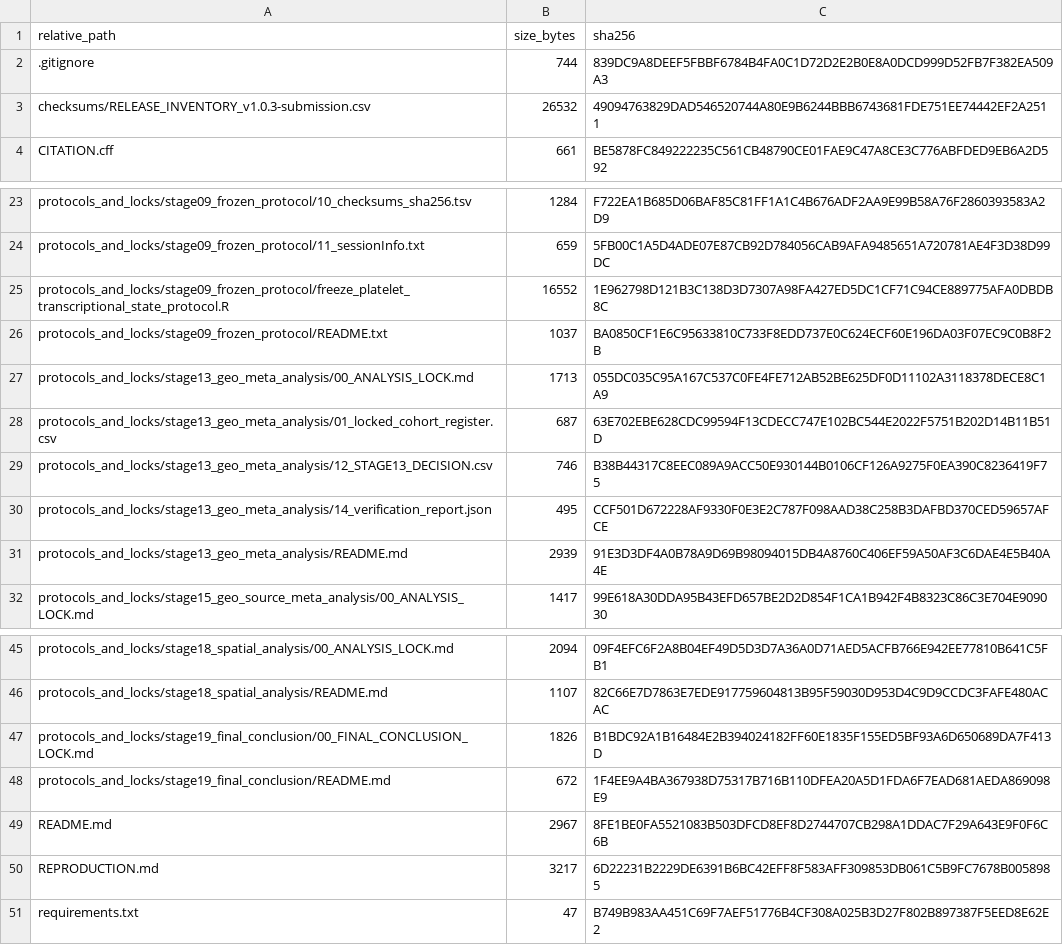
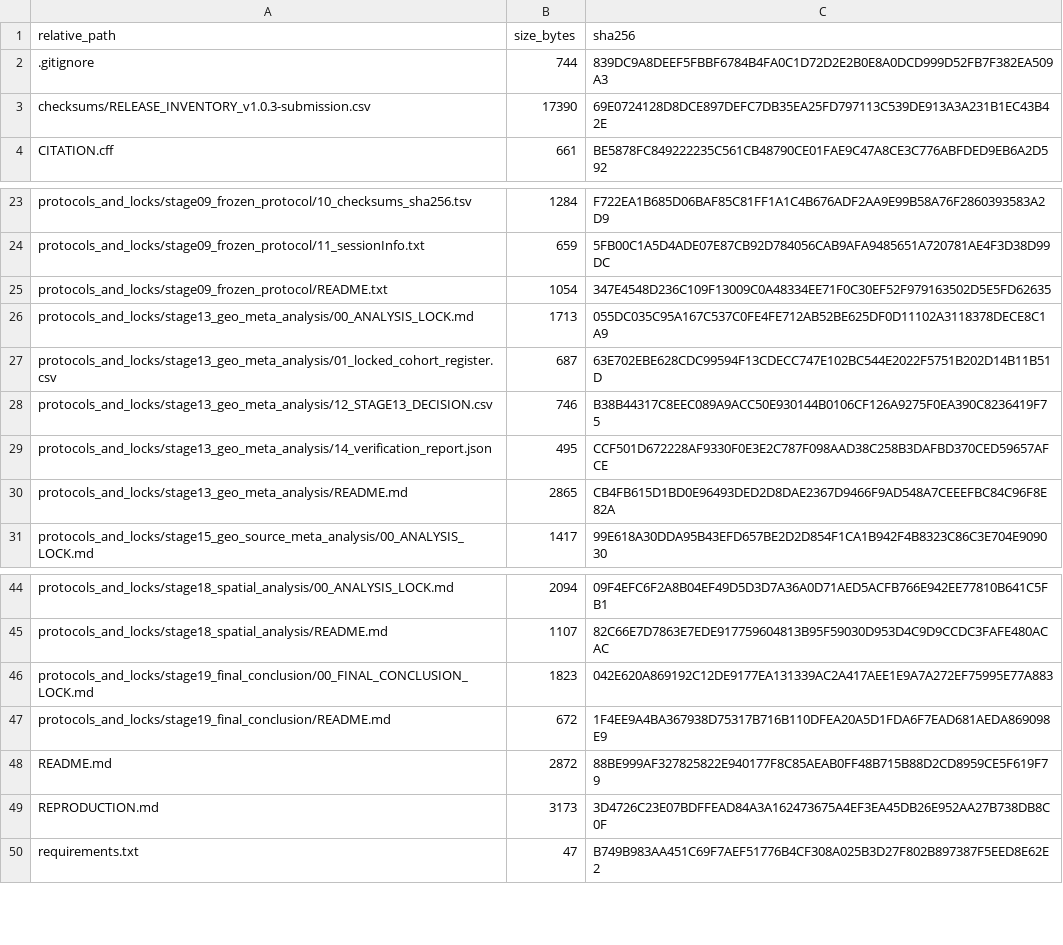
Before and after one commit to JianxinGuan/CRC_PLEK_myeloid_state, a CSV file: checksums/SHA256_MANIFEST.csv, drawn as a sheet; only a part is shown, gaps mark what is left out.

```diff
--- a/checksums/SHA256_MANIFEST.csv
+++ b/checksums/SHA256_MANIFEST.csv
@@ -2,3 +2,3 @@
 ".gitignore","744","839DC9A8DEEF5FBBF6784B4FA0C1D72D2E2B0E8A0DCD999D52FB7F382EA509A3"
-"checksums/RELEASE_INVENTORY_v1.0.3-submission.csv","26532","49094763829DAD546520744A80E9B6244BBB6743681FDE751EE74442EF2A2511"
+"checksums/RELEASE_INVENTORY_v1.0.3-submission.csv","17390","69E0724128D8DCE897DEFC7DB35EA25FD797113C539DE913A3A231B1EC43B42E"
 "CITATION.cff","661","BE5878FC849222235C561CB48790CE01FAE9C47A8CE3C776ABFDED9EB6A2D592"
@@ -24,4 +24,3 @@
 "protocols_and_locks/stage09_frozen_protocol/11_sessionInfo.txt","659","5FB00C1A5D4ADE07E87CB92D784056CAB9AFA9485651A720781AE4F3D38D99DC"
-"protocols_and_locks/stage09_frozen_protocol/freeze_platelet_transcriptional_state_protocol.R","16552","1E962798D121B3C138D3D7307A98FA427ED5DC1CF71C94CE889775AFA0DBDB8C"
-"protocols_and_locks/stage09_frozen_protocol/README.txt","1037","BA0850CF1E6C95633810C733F8EDD737E0C624ECF60E196DA03F07EC9C0B8F2B"
+"protocols_and_locks/stage09_frozen_protocol/README.txt","1054","347E4548D236C109F13009C0A48334EE71F0C30EF52F979163502D5E5FD62635"
 "protocols_and_locks/stage13_geo_meta_analysis/00_ANALYSIS_LOCK.md","1713","055DC035C95A167C537C0FE4FE712AB52BE625DF0D11102A3118378DECE8C1A9"
@@ -30,3 +29,3 @@
 "protocols_and_locks/stage13_geo_meta_analysis/14_verification_report.json","495","CCF501D672228AF9330F0E3E2C787F098AAD38C258B3DAFBD370CED59657AFCE"
-"protocols_and_locks/stage13_geo_meta_analysis/README.md","2939","91E3D3DF4A0B78A9D69B98094015DB4A8760C406EF59A50AF3C6DAE4E5B40A4E"
+"protocols_and_locks/stage13_geo_meta_analysis/README.md","2865","CB4FB615D1BD0E96493DED2D8DAE2367D9466F9AD548A7CEEEFBC84C96F8E82A"
 "protocols_and_locks/stage15_geo_source_meta_analysis/00_ANALYSIS_LOCK.md","1417","99E618A30DDA95B43EFD657BE2D2D854F1CA1B942F4B8323C86C3E704E909030"
@@ -46,6 +45,6 @@
 "protocols_and_locks/stage18_spatial_analysis/README.md","1107","82C66E7D7863E7EDE917759604813B95F59030D953D4C9D9CCDC3FAFE480ACAC"
-"protocols_and_locks/stage19_final_conclusion/00_FINAL_CONCLUSION_LOCK.md","1826","B1BDC92A1B16484E2B394024182FF60E1835F155ED5BF93A6D650689DA7F413D"
+"protocols_and_locks/stage19_final_conclusion/00_FINAL_CONCLUSION_LOCK.md","1823","042E620A869192C12DE9177EA131339AC2A417AEE1E9A7A272EF75995E77A883"
 "protocols_and_locks/stage19_final_conclusion/README.md","672","1F4EE9A4BA367938D75317B716B110DFEA20A5D1FDA6F7EAD681AEDA869098E9"
-"README.md","2967","8FE1BE0FA5521083B503DFCD8EF8D2744707CB298A1DDAC7F29A643E9F0F6C6B"
-"REPRODUCTION.md","3217","6D22231B2229DE6391B6BC42EFF8F583AFF309853DB061C5B9FC7678B0058985"
+"README.md","2872","88BE999AF327825822E940177F8C85AEAB0FF48B715B88D2CD8959CE5F619F79"
+"REPRODUCTION.md","3173","3D4726C23E07BDFFEAD84A3A162473675A4EF3EA45DB26E952AA27B738DB8C0F"
 "requirements.txt","47","B749B983AA451C69F7AEF51776B4CF308A025B3D27F802B897387F5EED8E62E2"
```
Also changed, not shown: 7 other files.
